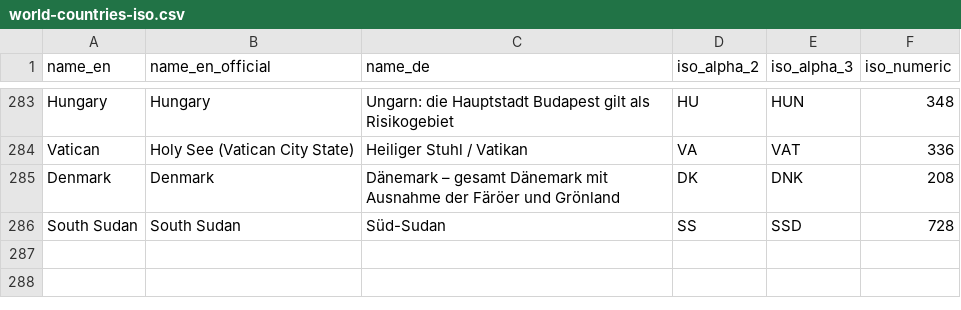
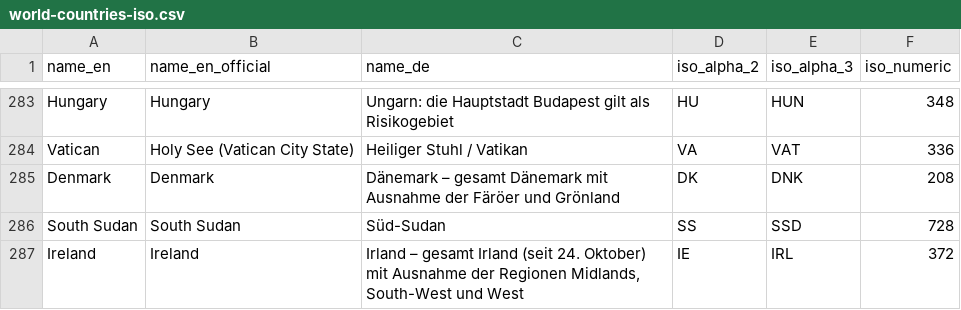
Before and after one commit to lucasfsousa/covid-19-risk-areas-rki, a CSV file: generate/data/world-countries-iso.csv, drawn as a sheet; only a part is shown, gaps mark what is left out; the diff names each change by its address in the sheet, - before the commit and + after, or states it on an @@ line.

Commit message:
update rki and add exception for ireland

```diff
--- a/generate/data/world-countries-iso.csv
+++ b/generate/data/world-countries-iso.csv
+row 287: Ireland | Ireland | Irland – gesamt Irland (seit 24. Oktober) mit Ausnahme der Regionen Midlands, South-West und West | IE | IRL | 372
```
Also changed, not shown: 1 other file.
